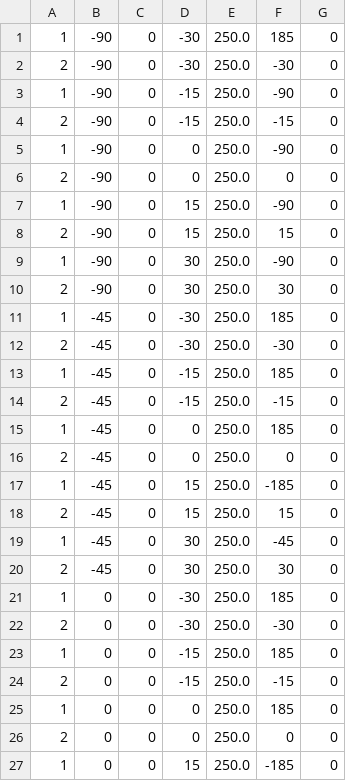
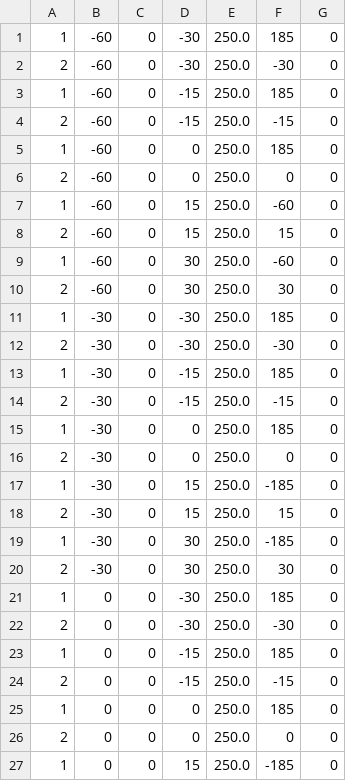
Before and after one commit to rafaie/CTRNN_VAgent, a CSV file: dataset.csv, drawn as a sheet; only a part is shown; the diff covers the shown part only.

Commit message:
Update some parameteres and dataset

```diff
--- a/dataset.csv
+++ b/dataset.csv
@@ -1,21 +1,21 @@
-1,-90,0,-30,250.0,185,0
-2,-90,0,-30,250.0,-30,0
-1,-90,0,-15,250.0,-90,0
-2,-90,0,-15,250.0,-15,0
-1,-90,0,0,250.0,-90,0
-2,-90,0,0,250.0,0,0
-1,-90,0,15,250.0,-90,0
-2,-90,0,15,250.0,15,0
-1,-90,0,30,250.0,-90,0
-2,-90,0,30,250.0,30,0
-1,-45,0,-30,250.0,185,0
-2,-45,0,-30,250.0,-30,0
-1,-45,0,-15,250.0,185,0
-2,-45,0,-15,250.0,-15,0
-1,-45,0,0,250.0,185,0
-2,-45,0,0,250.0,0,0
-1,-45,0,15,250.0,-185,0
-2,-45,0,15,250.0,15,0
-1,-45,0,30,250.0,-45,0
-2,-45,0,30,250.0,30,0
+1,-60,0,-30,250.0,185,0
+2,-60,0,-30,250.0,-30,0
+1,-60,0,-15,250.0,185,0
+2,-60,0,-15,250.0,-15,0
+1,-60,0,0,250.0,185,0
+2,-60,0,0,250.0,0,0
+1,-60,0,15,250.0,-60,0
+2,-60,0,15,250.0,15,0
+1,-60,0,30,250.0,-60,0
+2,-60,0,30,250.0,30,0
+1,-30,0,-30,250.0,185,0
+2,-30,0,-30,250.0,-30,0
+1,-30,0,-15,250.0,185,0
+2,-30,0,-15,250.0,-15,0
+1,-30,0,0,250.0,185,0
+2,-30,0,0,250.0,0,0
+1,-30,0,15,250.0,-185,0
+2,-30,0,15,250.0,15,0
+1,-30,0,30,250.0,-185,0
+2,-30,0,30,250.0,30,0
 1,0,0,-30,250.0,185,0
```
Also changed, not shown: 25 edited cells elsewhere in this file, 2 other files.
